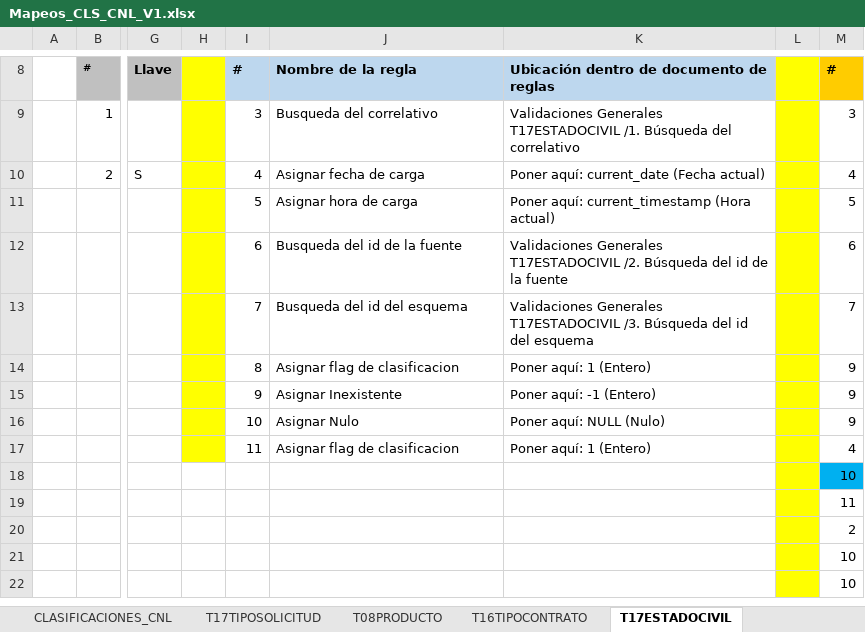
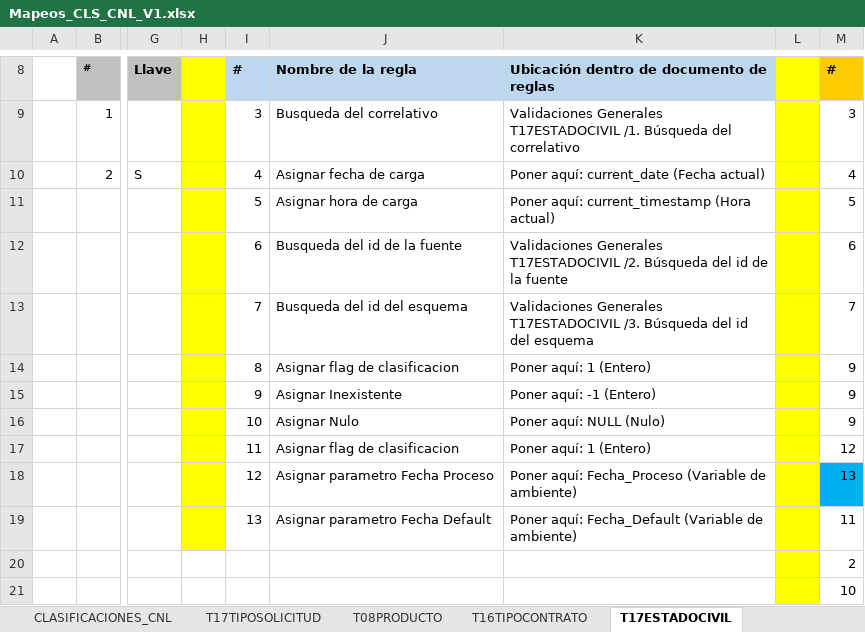
Before and after one commit to dliraFIT/dise-o-popular-dwh, an Excel workbook: Cnl/Mapeos_CLS_CNL_V1.xlsx, sheet T17ESTADOCIVIL, drawn as a sheet; only a part is shown, gaps mark what is left out; the shorter side is filled out with more unchanged rows; values as stored, in another font and other column widths than the file's, no borders; the diff names each change by its address in the sheet, - before the commit and + after, or states it on an @@ line.

```diff
--- a/Cnl/Mapeos_CLS_CNL_V1.xlsx (sheet T17ESTADOCIVIL)
+++ b/Cnl/Mapeos_CLS_CNL_V1.xlsx (sheet T17ESTADOCIVIL)
-M17 (#): 4
+M17 (#): 12
-H18:H19 fill: none
+H18:H19 fill: #FFFF00
-I18 (#): (empty)
+I18 (#): 12
-J18 (Nombre de la regla): (empty)
+J18 (Nombre de la regla): Asignar parametro Fecha Proceso
-K18: (empty)
+K18: Poner aquí: Fecha_Proceso (Variable de ambiente)
-M18 (#): 10
+M18 (#): 13
-I19 (#): (empty)
+I19 (#): 13
-J19 (Nombre de la regla): (empty)
+J19 (Nombre de la regla): Asignar parametro Fecha Default
-K19: (empty)
+K19: Poner aquí: Fecha_Default (Variable de ambiente)
```
Also changed, not shown: sheet T65SOLICITUD, sheet T70OBLIGACION, sheet T02USUARIO, sheet T16TIPOCONTRATO, sheet T21REGIMEN, sheet T41_CAUSAL_MORA, 22 more sheets, CRM/Mapeos_CLS_CRM_V3.1.xlsx, CRM/Mapeos_INV_CRM_V2.xlsx, 15 other files.
